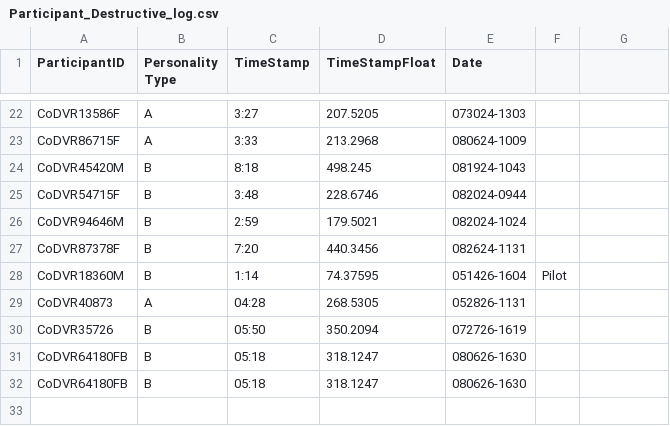
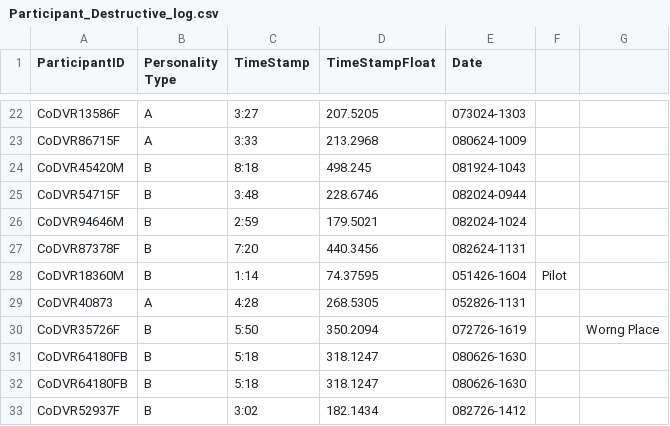
Before and after one commit to Juanita-Richards/CoDE-Personality-Task, a CSV file: Participant_Destructive_log.csv, drawn as a sheet; only a part is shown, gaps mark what is left out; the diff names each change by its address in the sheet, - before the commit and + after, or states it on an @@ line.

```diff
--- a/Participant_Destructive_log.csv
+++ b/Participant_Destructive_log.csv
-C29 (TimeStamp): 04:28
+C29 (TimeStamp): 4:28
-A30 (ParticipantID): CoDVR35726
+A30 (ParticipantID): CoDVR35726F
-C30 (TimeStamp): 05:50
+C30 (TimeStamp): 5:50
-G30: (empty)
+G30: Worng Place
-C31:C32 (TimeStamp): 05:18
+C31:C32 (TimeStamp): 5:18
+row 33: CoDVR52937F | B | 3:02 | 182.1434 | 082726-1412
```
Also changed, not shown: Participant_Constructive_log.csv, 21 other files.
